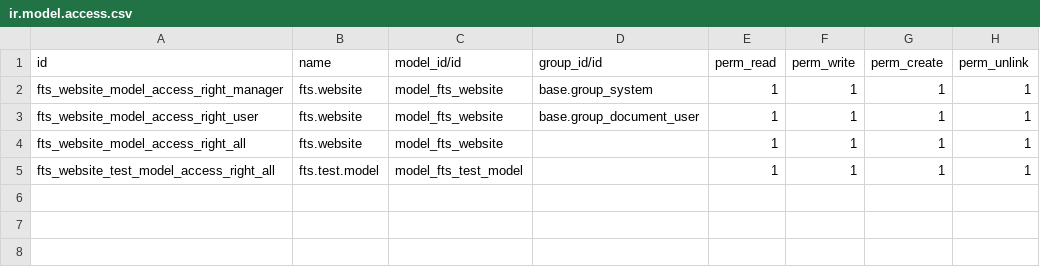
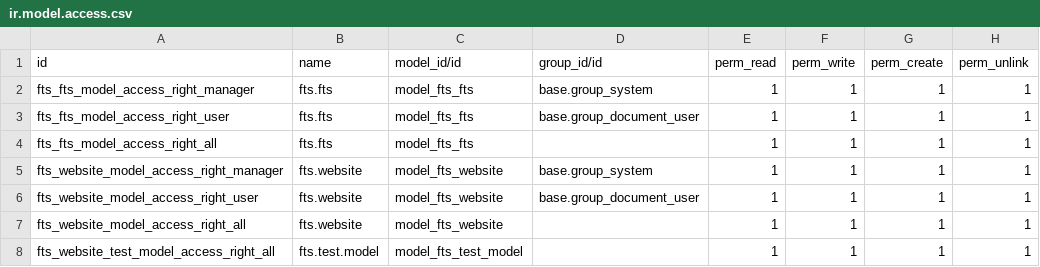
Before and after one commit to vertelab/odoo-website, a CSV file: website_fts/security/ir.model.access.csv, drawn as a sheet; the diff names each change by its address in the sheet, - before the commit and + after, or states it on an @@ line.

Commit message:
Revert "Merge branch 'master' of github.com:vertelab/odoo-website"
This reverts commit ae0101aa59dbeb4af452ec9a4abb02c8bf1a1a98, reversing
changes made to 40a546fe2602a16bc47d79af231b4935eb60e020.

```diff
--- a/website_fts/security/ir.model.access.csv
+++ b/website_fts/security/ir.model.access.csv
+row 2: fts_fts_model_access_right_manager | fts.fts | model_fts_fts | base.group_system | 1 | 1 | 1 | 1
+row 3: fts_fts_model_access_right_user | fts.fts | model_fts_fts | base.group_document_user | 1 | 1 | 1 | 1
+row 4: fts_fts_model_access_right_all | fts.fts | model_fts_fts |  | 1 | 1 | 1 | 1
```
Also changed, not shown: 16 other files.
